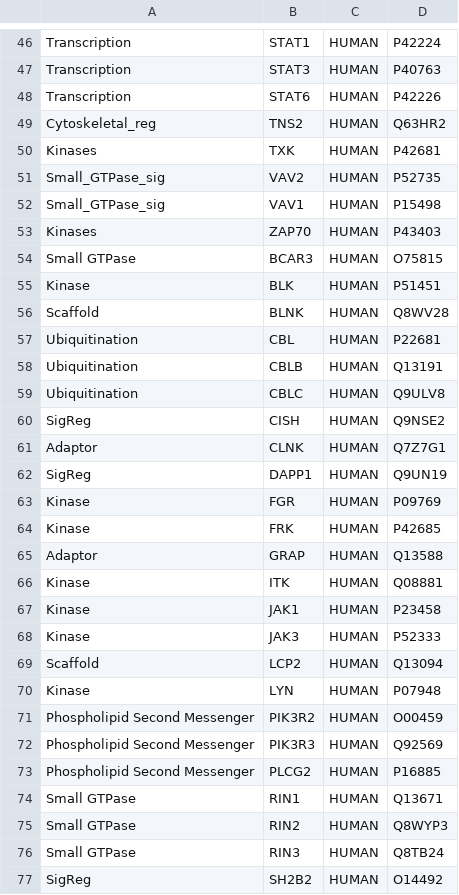
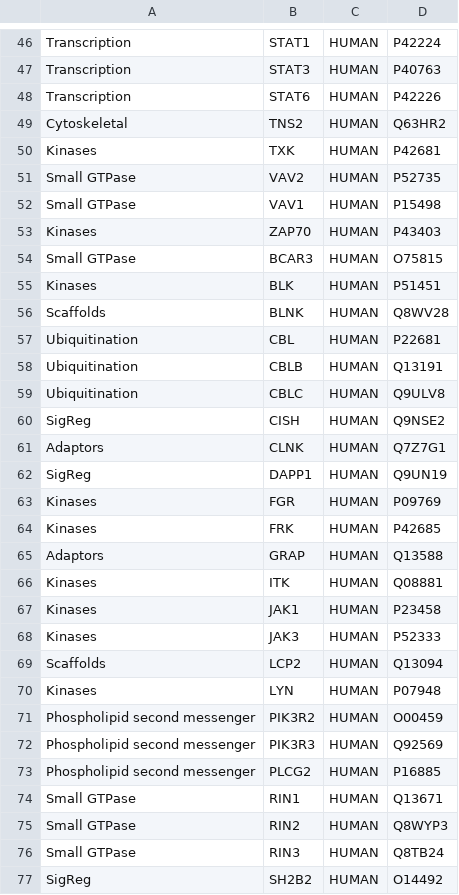
Before and after one commit to keserulab/SH2db, a CSV file: shared/data/protein_data.csv, drawn as a sheet; only a part is shown, gaps mark what is left out; the diff covers the shown part only.

```diff
--- a/shared/data/protein_data.csv
+++ b/shared/data/protein_data.csv
@@ -48,10 +48,10 @@ Transcription,STAT3,HUMAN,P40763
 Transcription,STAT6,HUMAN,P42226
-Cytoskeletal_reg,TNS2,HUMAN,Q63HR2
+Cytoskeletal,TNS2,HUMAN,Q63HR2
 Kinases,TXK,HUMAN,P42681
-Small_GTPase_sig,VAV2,HUMAN,P52735
-Small_GTPase_sig,VAV1,HUMAN,P15498
+Small GTPase,VAV2,HUMAN,P52735
+Small GTPase,VAV1,HUMAN,P15498
 Kinases,ZAP70,HUMAN,P43403
 Small GTPase,BCAR3,HUMAN,O75815
-Kinase,BLK,HUMAN,P51451
-Scaffold,BLNK,HUMAN,Q8WV28
+Kinases,BLK,HUMAN,P51451
+Scaffolds,BLNK,HUMAN,Q8WV28
 Ubiquitination,CBL,HUMAN,P22681
@@ -60,15 +60,15 @@ Ubiquitination,CBLC,HUMAN,Q9ULV8
 SigReg,CISH,HUMAN,Q9NSE2
-Adaptor,CLNK,HUMAN,Q7Z7G1
+Adaptors,CLNK,HUMAN,Q7Z7G1
 SigReg,DAPP1,HUMAN,Q9UN19
-Kinase,FGR,HUMAN,P09769
-Kinase,FRK,HUMAN,P42685
-Adaptor,GRAP,HUMAN,Q13588
-Kinase,ITK,HUMAN,Q08881
-Kinase,JAK1,HUMAN,P23458
-Kinase,JAK3,HUMAN,P52333
-Scaffold,LCP2,HUMAN,Q13094
-Kinase,LYN,HUMAN,P07948
-Phospholipid Second Messenger,PIK3R2,HUMAN,O00459
-Phospholipid Second Messenger,PIK3R3,HUMAN,Q92569
-Phospholipid Second Messenger,PLCG2,HUMAN,P16885
+Kinases,FGR,HUMAN,P09769
+Kinases,FRK,HUMAN,P42685
+Adaptors,GRAP,HUMAN,Q13588
+Kinases,ITK,HUMAN,Q08881
+Kinases,JAK1,HUMAN,P23458
+Kinases,JAK3,HUMAN,P52333
+Scaffolds,LCP2,HUMAN,Q13094
+Kinases,LYN,HUMAN,P07948
+Phospholipid second messenger,PIK3R2,HUMAN,O00459
+Phospholipid second messenger,PIK3R3,HUMAN,Q92569
+Phospholipid second messenger,PLCG2,HUMAN,P16885
 Small GTPase,RIN1,HUMAN,Q13671
```
Also changed, not shown: 17 edited cells elsewhere in this file, shared/data/table_from_alignment_with_pdbs_0917.csv, 58 other files.
